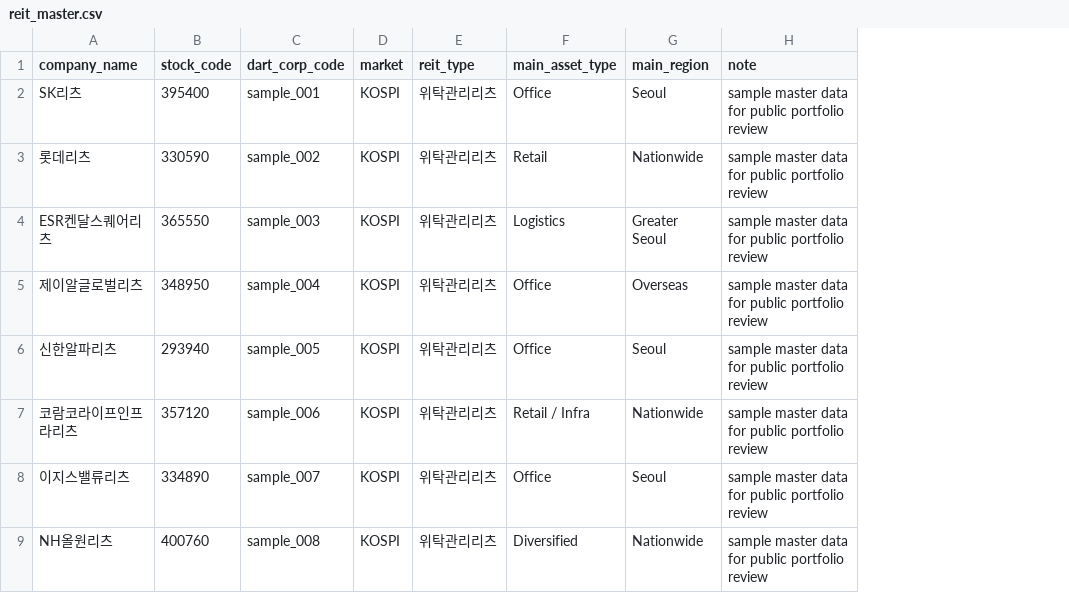
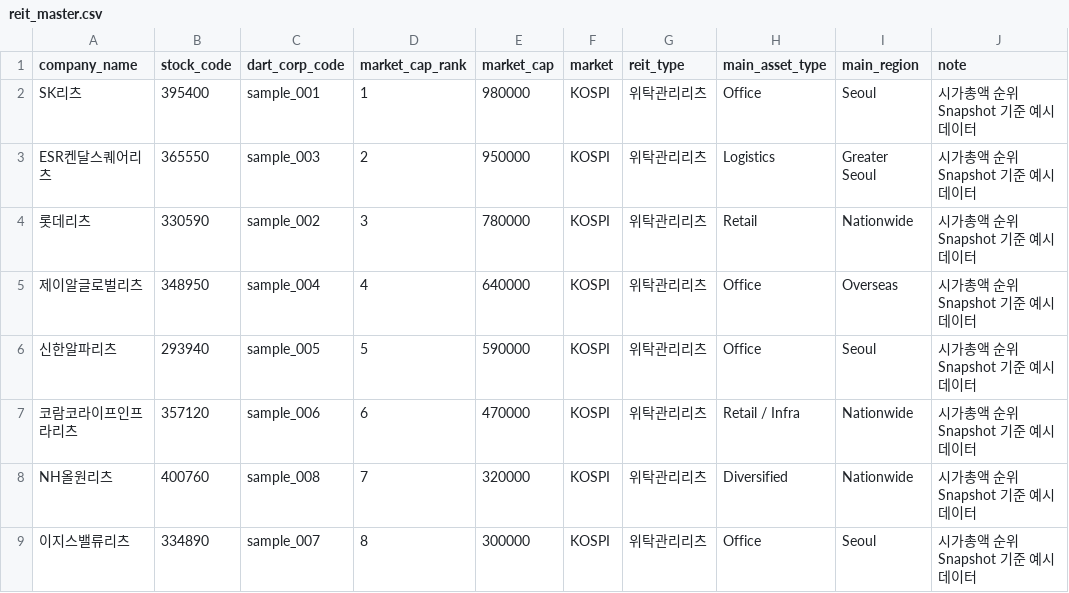
Before and after one commit to hahnjune0118/k-reit-risk-intelligence-platform, a CSV file: data/reit_master.csv, drawn as a sheet; removed rows and columns are numbered as before the commit, all else as after; the diff names each change by its address in the sheet, - before the commit and + after, or states it on an @@ line.

Commit message:
Refine v12 sidebar company workflow and five-year trends

```diff
--- a/data/reit_master.csv
+++ b/data/reit_master.csv
+column D (market_cap_rank), rows 2-3: 1 | 2; rows 5-8: 4 | 5 | 6 | 7
+column E (market_cap), rows 2-3: 980000 | 950000; rows 5-8: 640000 | 590000 | 470000 | 320000
-J2 (note): sample master data for public portfolio review
+J2 (note): 시가총액 순위 Snapshot 기준 예시 데이터
-row 3: 롯데리츠 | 330590 | sample_002 | KOSPI | 위탁관리리츠 | Retail | Nationwide | sample master data for public portfolio review
-J3 (note): sample master data for public portfolio review
+J3 (note): 시가총액 순위 Snapshot 기준 예시 데이터
+row 4: 롯데리츠 | 330590 | sample_002 | 3 | 780000 | KOSPI | 위탁관리리츠 | Retail | Nationwide | 시가총액 순위 Snapshot 기준 예시 데이터
-J5:J7 (note): sample master data for public portfolio review
+J5:J7 (note): 시가총액 순위 Snapshot 기준 예시 데이터
-row 8: 이지스밸류리츠 | 334890 | sample_007 | KOSPI | 위탁관리리츠 | Office | Seoul | sample master data for public portfolio review
-J8 (note): sample master data for public portfolio review
+J8 (note): 시가총액 순위 Snapshot 기준 예시 데이터
+row 9: 이지스밸류리츠 | 334890 | sample_007 | 8 | 300000 | KOSPI | 위탁관리리츠 | Office | Seoul | 시가총액 순위 Snapshot 기준 예시 데이터
```
Also changed, not shown: 13 other files.
